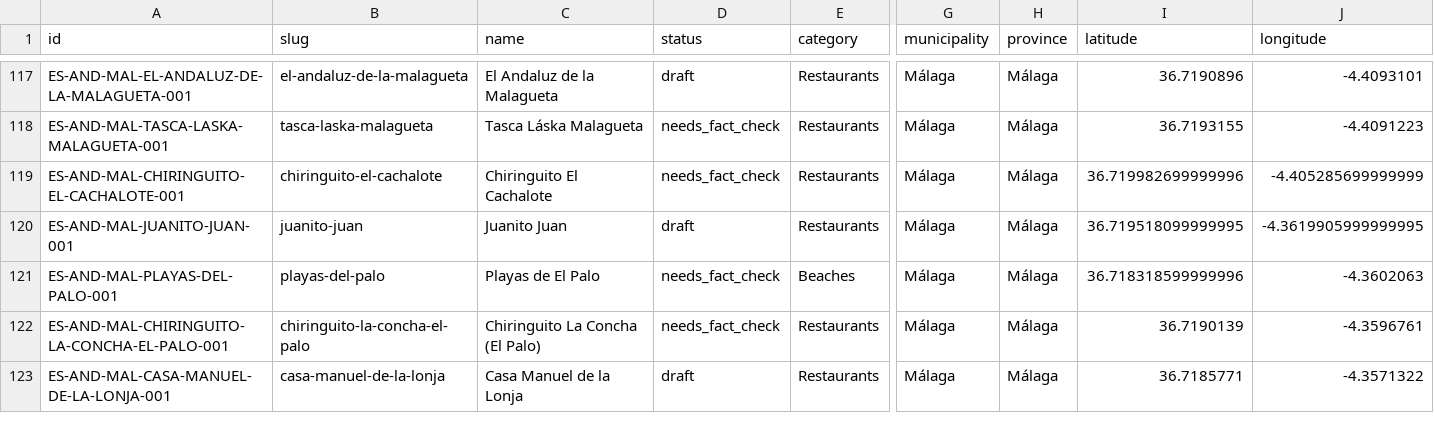
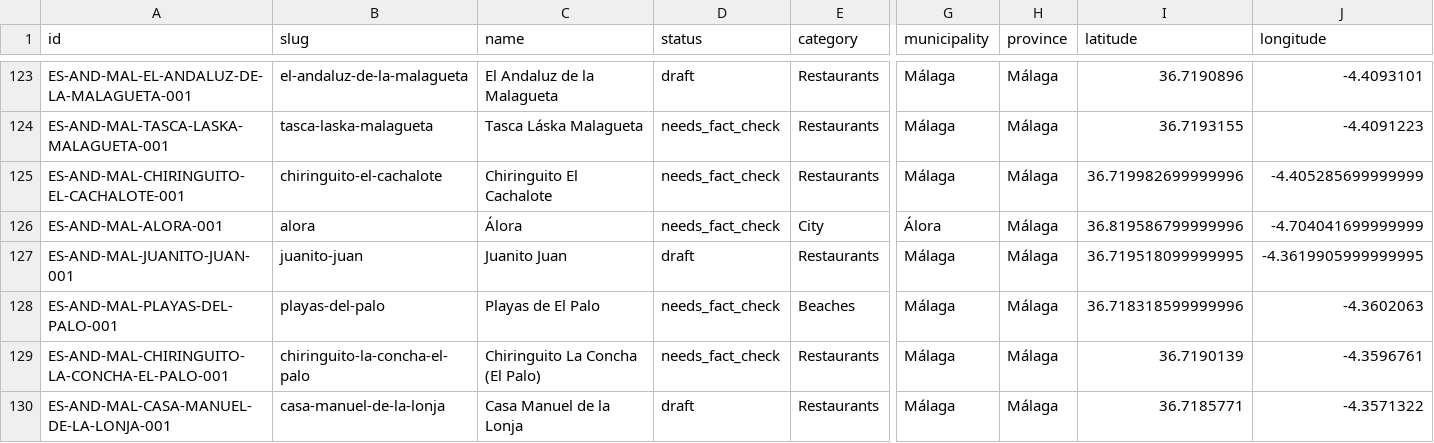
Before and after one commit to thomasericolesen/callemilano, a CSV file: data/place-catalog.csv, drawn as a sheet; only a part is shown, gaps mark what is left out; rows hold the shown columns only; the diff covers the shown part only; the diff names each change by its address in the sheet, - before the commit and + after, or states it on an @@ line.

```diff
--- a/data/place-catalog.csv
+++ b/data/place-catalog.csv
+row 126: ES-AND-MAL-ALORA-001 | alora | Álora | needs_fact_check | City | Álora | Málaga | 36.819586799999996 | -4.704041699999999
```
Also changed, not shown: 8 added rows and 1 edited cell elsewhere in this file, data/layer-membership.csv, data/place-id-registry.csv, 13 other files.
